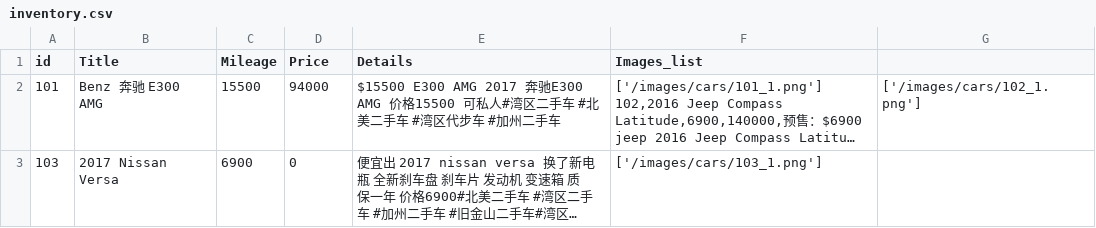
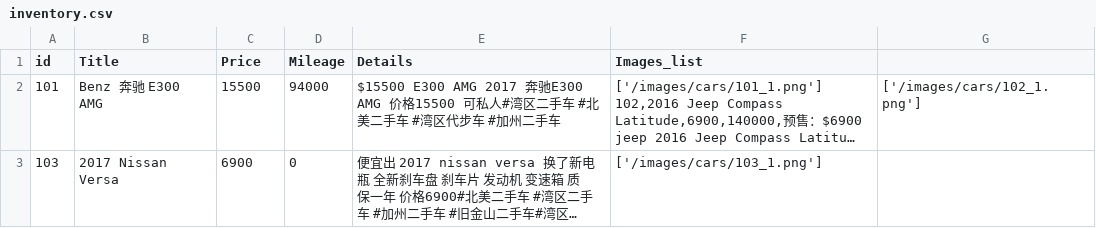
Before and after one commit to ReadyReadyMotors/ReadyReadyMotors.github.io, a CSV file: files/inventory.csv, drawn as a sheet; long unchanged cells end in …; the diff names each change by its address in the sheet, - before the commit and + after, or states it on an @@ line.

Commit message:
Update inventory.csv

```diff
--- a/files/inventory.csv
+++ b/files/inventory.csv
-C1: Mileage
+C1: Price
-D1: Price
+D1: Mileage
```
